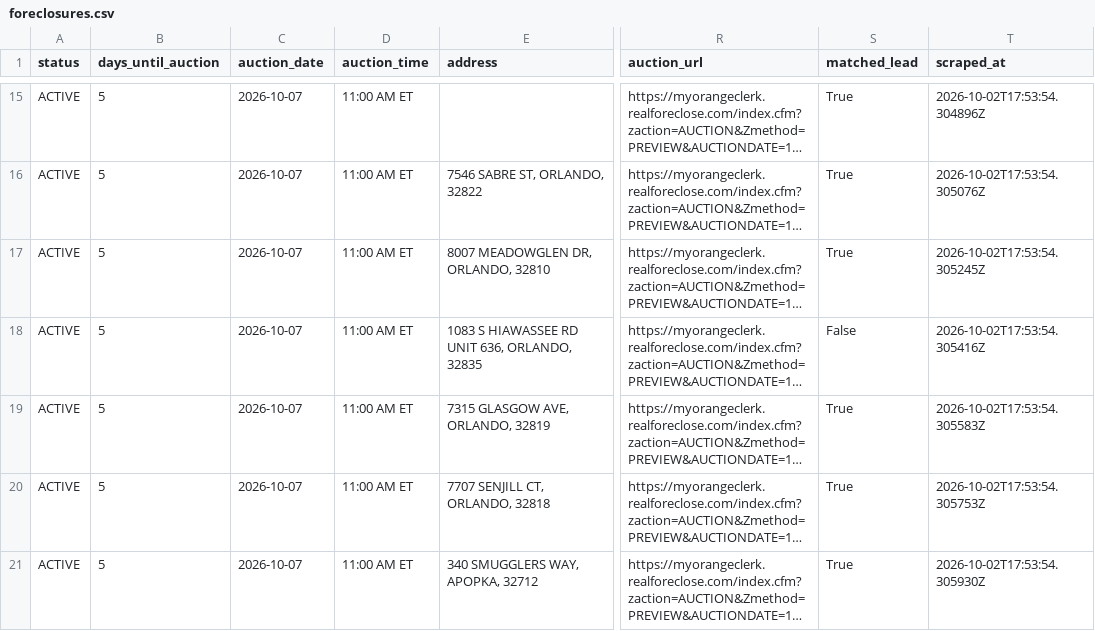
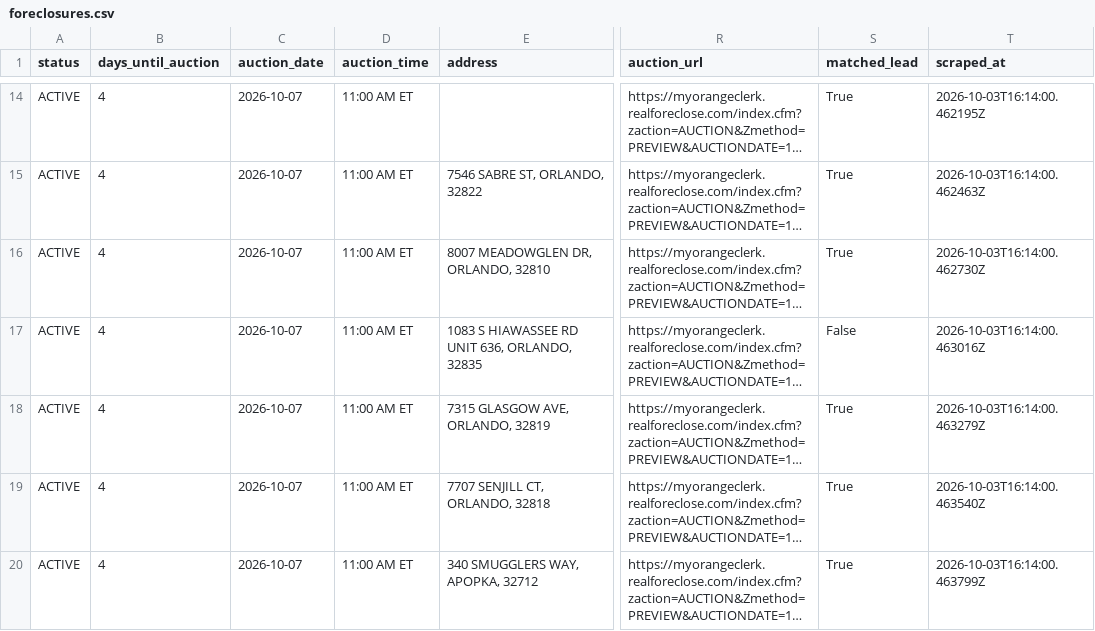
Before and after one commit to bigbuckoffers/OrangeCounty_Intel, a CSV file: data/foreclosures.csv, drawn as a sheet; only a part is shown, gaps mark what is left out; long unchanged cells end in …; addresses are those after the commit; the diff covers the shown part only; the diff names each change by its address in the sheet, - before the commit and + after, or states it on an @@ line.

```diff
--- a/data/foreclosures.csv
+++ b/data/foreclosures.csv
-B14:B20 (days_until_auction): 5
+B14:B20 (days_until_auction): 4
-T14 (scraped_at): 2026-10-02T17:53:54.304896Z
+T14 (scraped_at): 2026-10-03T16:14:00.462195Z
-T15 (scraped_at): 2026-10-02T17:53:54.305076Z
+T15 (scraped_at): 2026-10-03T16:14:00.462463Z
-T16 (scraped_at): 2026-10-02T17:53:54.305245Z
+T16 (scraped_at): 2026-10-03T16:14:00.462730Z
-T17 (scraped_at): 2026-10-02T17:53:54.305416Z
+T17 (scraped_at): 2026-10-03T16:14:00.463016Z
-T18 (scraped_at): 2026-10-02T17:53:54.305583Z
+T18 (scraped_at): 2026-10-03T16:14:00.463279Z
-T19 (scraped_at): 2026-10-02T17:53:54.305753Z
+T19 (scraped_at): 2026-10-03T16:14:00.463540Z
-T20 (scraped_at): 2026-10-02T17:53:54.305930Z
+T20 (scraped_at): 2026-10-03T16:14:00.463799Z
```
Also changed, not shown: 1 added row, 1 removed row and 119 edited cells elsewhere in this file, 4 other files.
